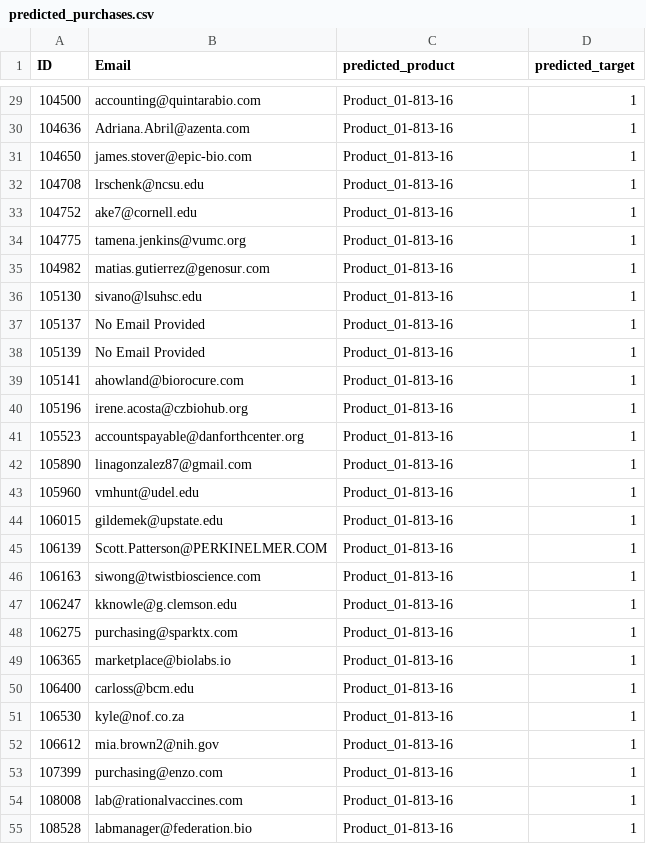
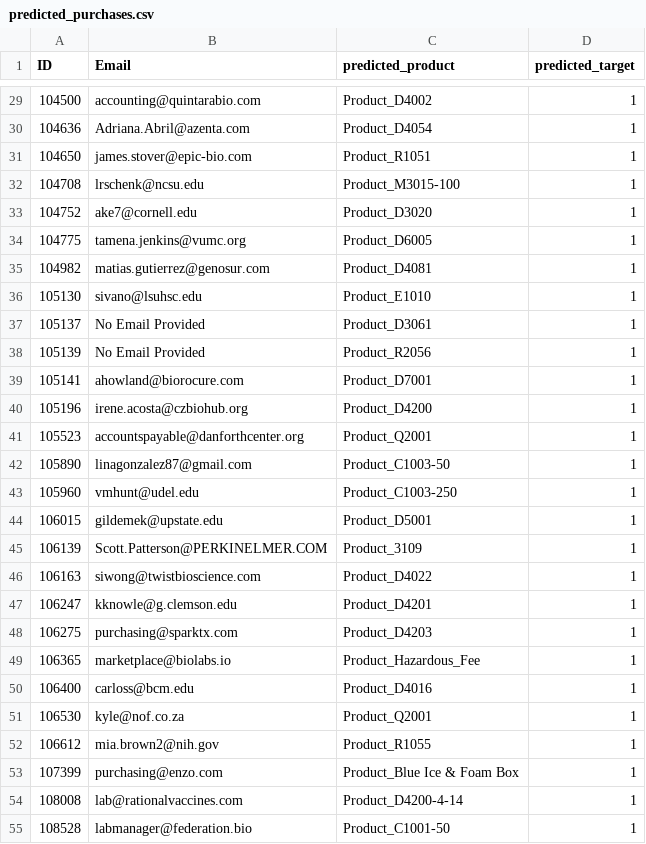
Before and after one commit to Oc315/purchase-prediction, a CSV file: sales-data/output/predictions/predicted_purchases.csv, drawn as a sheet; only a part is shown, gaps mark what is left out; the diff covers the shown part only.

```diff
--- a/sales-data/output/predictions/predicted_purchases.csv
+++ b/sales-data/output/predictions/predicted_purchases.csv
@@ -29,27 +29,27 @@ ID,Email,predicted_product,predicted_target
-104500,accounting@quintarabio.com,Product_01-813-16,1
-104636,Adriana.Abril@azenta.com,Product_01-813-16,1
-104650,james.stover@epic-bio.com,Product_01-813-16,1
-104708,lrschenk@ncsu.edu,Product_01-813-16,1
-104752,ake7@cornell.edu,Product_01-813-16,1
-104775,tamena.jenkins@vumc.org,Product_01-813-16,1
-104982,matias.gutierrez@genosur.com,Product_01-813-16,1
-105130,sivano@lsuhsc.edu,Product_01-813-16,1
-105137,No Email Provided,Product_01-813-16,1
-105139,No Email Provided,Product_01-813-16,1
-105141,ahowland@biorocure.com,Product_01-813-16,1
-105196,irene.acosta@czbiohub.org,Product_01-813-16,1
-105523,accountspayable@danforthcenter.org,Product_01-813-16,1
-105890,linagonzalez87@gmail.com,Product_01-813-16,1
-105960,vmhunt@udel.edu,Product_01-813-16,1
-106015,gildemek@upstate.edu,Product_01-813-16,1
-106139,Scott.Patterson@PERKINELMER.COM,Product_01-813-16,1
-106163,siwong@twistbioscience.com,Product_01-813-16,1
-106247,kknowle@g.clemson.edu,Product_01-813-16,1
-106275,purchasing@sparktx.com,Product_01-813-16,1
-106365,marketplace@biolabs.io,Product_01-813-16,1
-106400,carloss@bcm.edu,Product_01-813-16,1
-106530,kyle@nof.co.za,Product_01-813-16,1
-106612,mia.brown2@nih.gov,Product_01-813-16,1
-107399,purchasing@enzo.com,Product_01-813-16,1
-108008,lab@rationalvaccines.com,Product_01-813-16,1
-108528,labmanager@federation.bio,Product_01-813-16,1
+104500,accounting@quintarabio.com,Product_D4002,1
+104636,Adriana.Abril@azenta.com,Product_D4054,1
+104650,james.stover@epic-bio.com,Product_R1051,1
+104708,lrschenk@ncsu.edu,Product_M3015-100,1
+104752,ake7@cornell.edu,Product_D3020,1
+104775,tamena.jenkins@vumc.org,Product_D6005,1
+104982,matias.gutierrez@genosur.com,Product_D4081,1
+105130,sivano@lsuhsc.edu,Product_E1010,1
+105137,No Email Provided,Product_D3061,1
+105139,No Email Provided,Product_R2056,1
+105141,ahowland@biorocure.com,Product_D7001,1
+105196,irene.acosta@czbiohub.org,Product_D4200,1
+105523,accountspayable@danforthcenter.org,Product_Q2001,1
+105890,linagonzalez87@gmail.com,Product_C1003-50,1
+105960,vmhunt@udel.edu,Product_C1003-250,1
+106015,gildemek@upstate.edu,Product_D5001,1
+106139,Scott.Patterson@PERKINELMER.COM,Product_3109,1
+106163,siwong@twistbioscience.com,Product_D4022,1
+106247,kknowle@g.clemson.edu,Product_D4201,1
+106275,purchasing@sparktx.com,Product_D4203,1
+106365,marketplace@biolabs.io,Product_Hazardous_Fee,1
+106400,carloss@bcm.edu,Product_D4016,1
+106530,kyle@nof.co.za,Product_Q2001,1
+106612,mia.brown2@nih.gov,Product_R1055,1
+107399,purchasing@enzo.com,Product_Blue Ice & Foam Box,1
+108008,lab@rationalvaccines.com,Product_D4200-4-14,1
+108528,labmanager@federation.bio,Product_C1001-50,1
```
Also changed, not shown: 55 edited cells elsewhere in this file, 14 other files.
